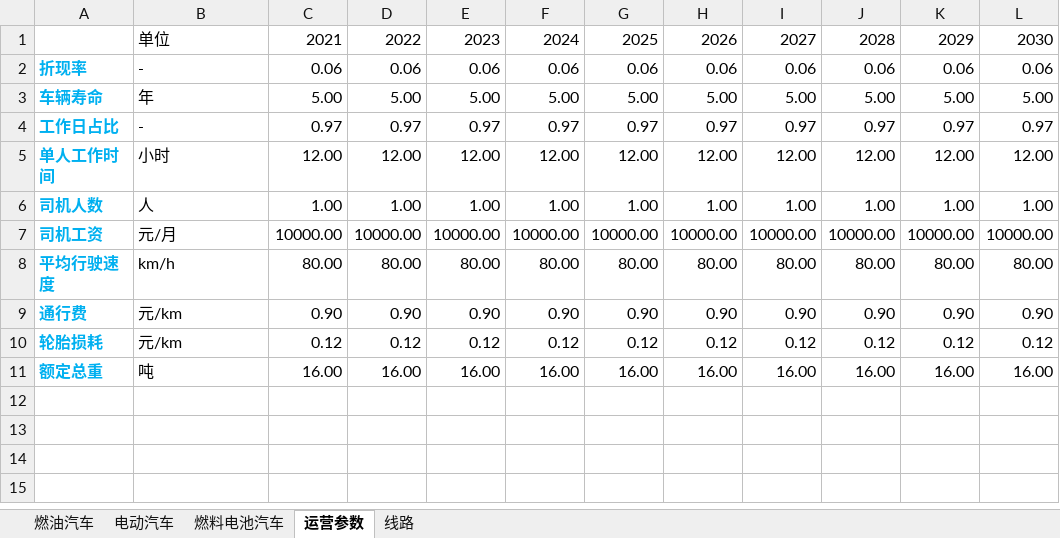
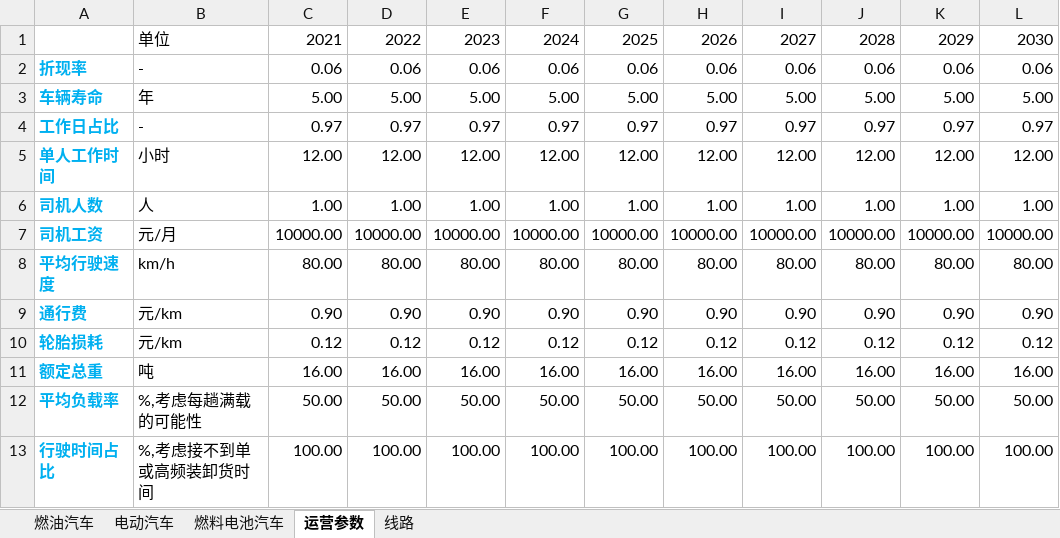
Before and after one commit to linyuantiaohe/Vehicle-LCA-economy, an Excel workbook: data/16吨客车.xlsx, sheet 运营参数, drawn as a sheet; values as stored, in another font and other column widths than the file's, no borders; the diff names each change by its address in the sheet, - before the commit and + after, or states it on an @@ line.

```diff
--- a/data/16吨客车.xlsx (sheet 运营参数)
+++ b/data/16吨客车.xlsx (sheet 运营参数)
+row 12: 平均负载率 | %,考虑每趟满载的可能性 | 50.00 | 50.00 | 50.00 | 50.00 | 50.00 | 50.00 | 50.00 | 50.00 | 50.00 | 50.00
+row 13: 行驶时间占比 | %,考虑接不到单或高频装卸货时间 | 100.00 | 100.00 | 100.00 | 100.00 | 100.00 | 100.00 | 100.00 | 100.00 | 100.00 | 100.00
```
Also changed, not shown: sheet 燃料电池汽车, sheet 电动汽车, data/18吨栏式车.xlsx, data/25吨牵引车.xlsx, 8 other files.
